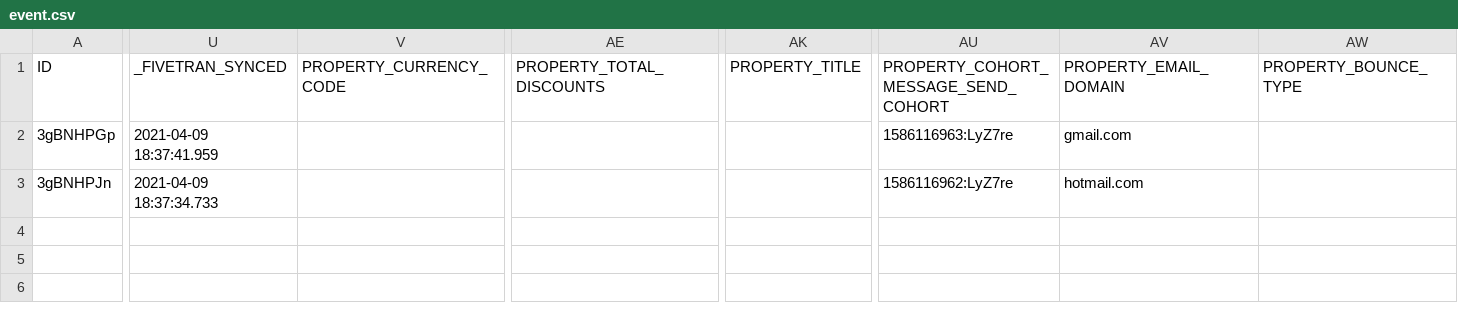
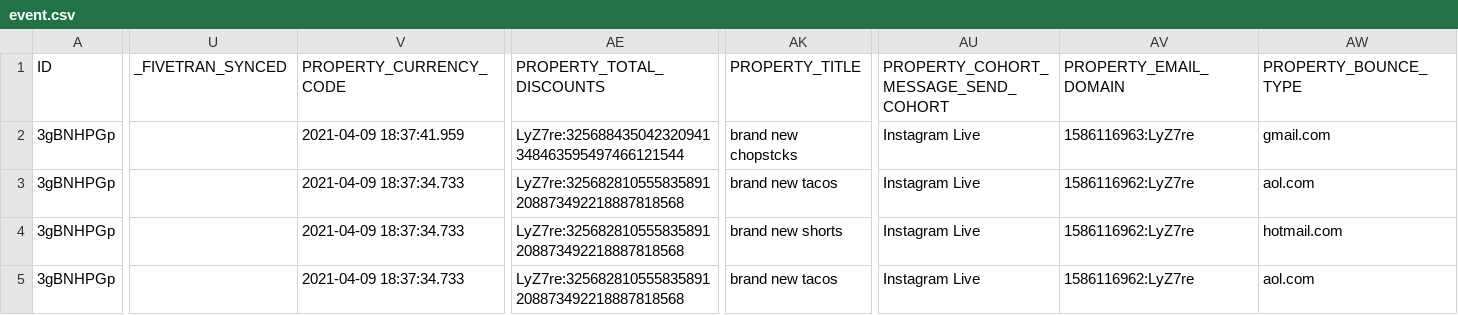
Before and after one commit to fivetran/dbt_klaviyo_source, a CSV file: integration_tests/seeds/event.csv, drawn as a sheet; only a part is shown, gaps mark what is left out; removed rows and columns are numbered as before the commit, all else as after; rows hold the shown columns only; the diff covers the shown part only; the diff names each change by its address in the sheet, - before the commit and + after, or states it on an @@ line.

```diff
--- a/integration_tests/seeds/event.csv
+++ b/integration_tests/seeds/event.csv
-U2: 2021-04-09 18:37:41.959
+U2: (empty)
-V2: (empty)
+V2: 2021-04-09 18:37:41.959
-AE2: (empty)
+AE2: LyZ7re:325688435042320941348463595497466121544
-AK2: (empty)
+AK2: brand new chopstcks
-AU2: 1586116963:LyZ7re
+AU2: Instagram Live
-AV2: gmail.com
+AV2: 1586116963:LyZ7re
-AW2: (empty)
+AW2: gmail.com
-row 3: 3gBNHPJn | 2021-04-09 18:37:34.733 |  |  |  | 1586116962:LyZ7re | hotmail.com
+row 3: 3gBNHPGp |  | 2021-04-09 18:37:34.733 | LyZ7re:325682810555835891208873492218887818568 | brand new tacos | Instagram Live | 1586116962:LyZ7re | aol.com
+row 4: 3gBNHPGp |  | 2021-04-09 18:37:34.733 | LyZ7re:325682810555835891208873492218887818568 | brand new shorts | Instagram Live | 1586116962:LyZ7re | hotmail.com
+row 5: 3gBNHPGp |  | 2021-04-09 18:37:34.733 | LyZ7re:325682810555835891208873492218887818568 | brand new tacos | Instagram Live | 1586116962:LyZ7re | aol.com
```
Also changed, not shown: 5 edited cells elsewhere in this file, 4 other files.
